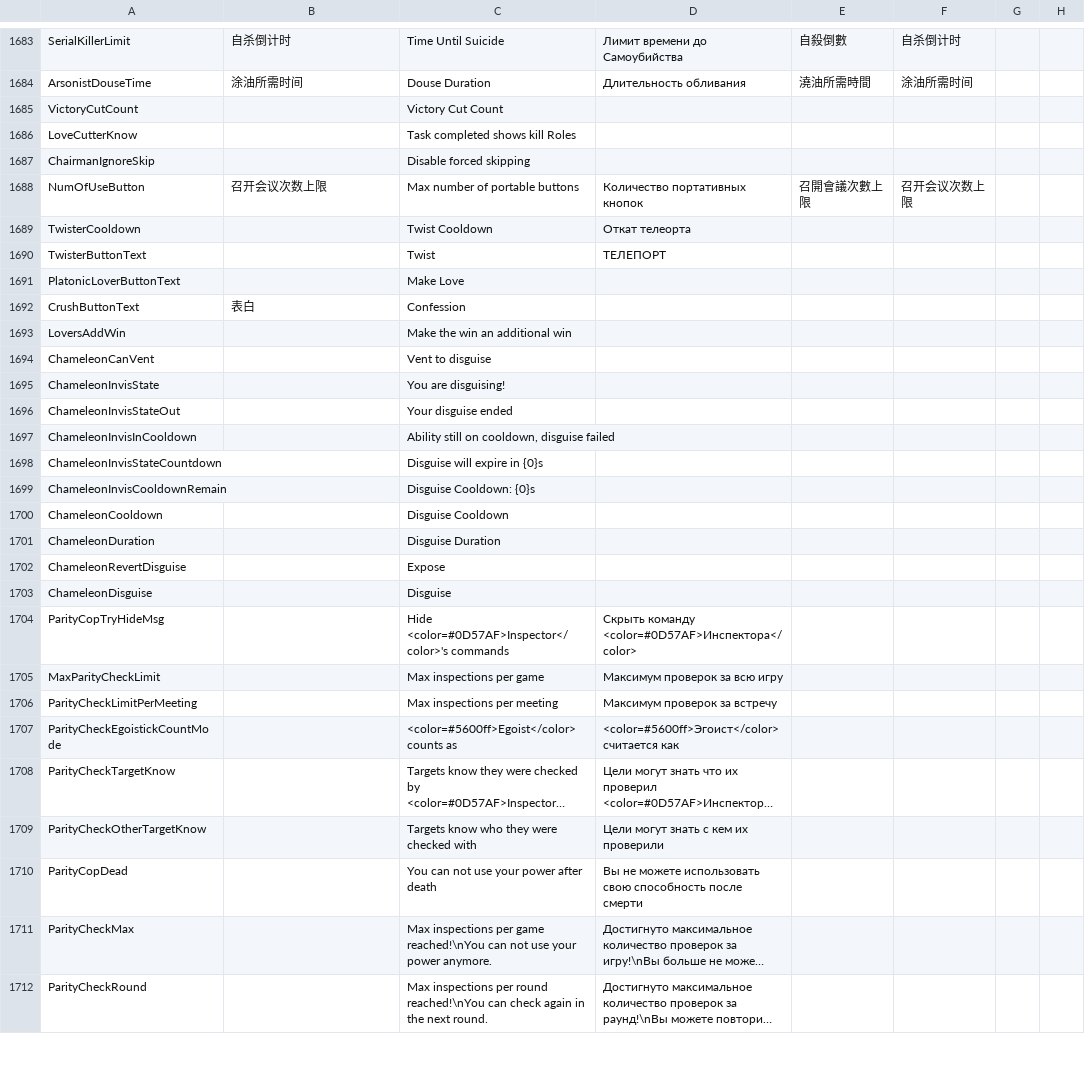
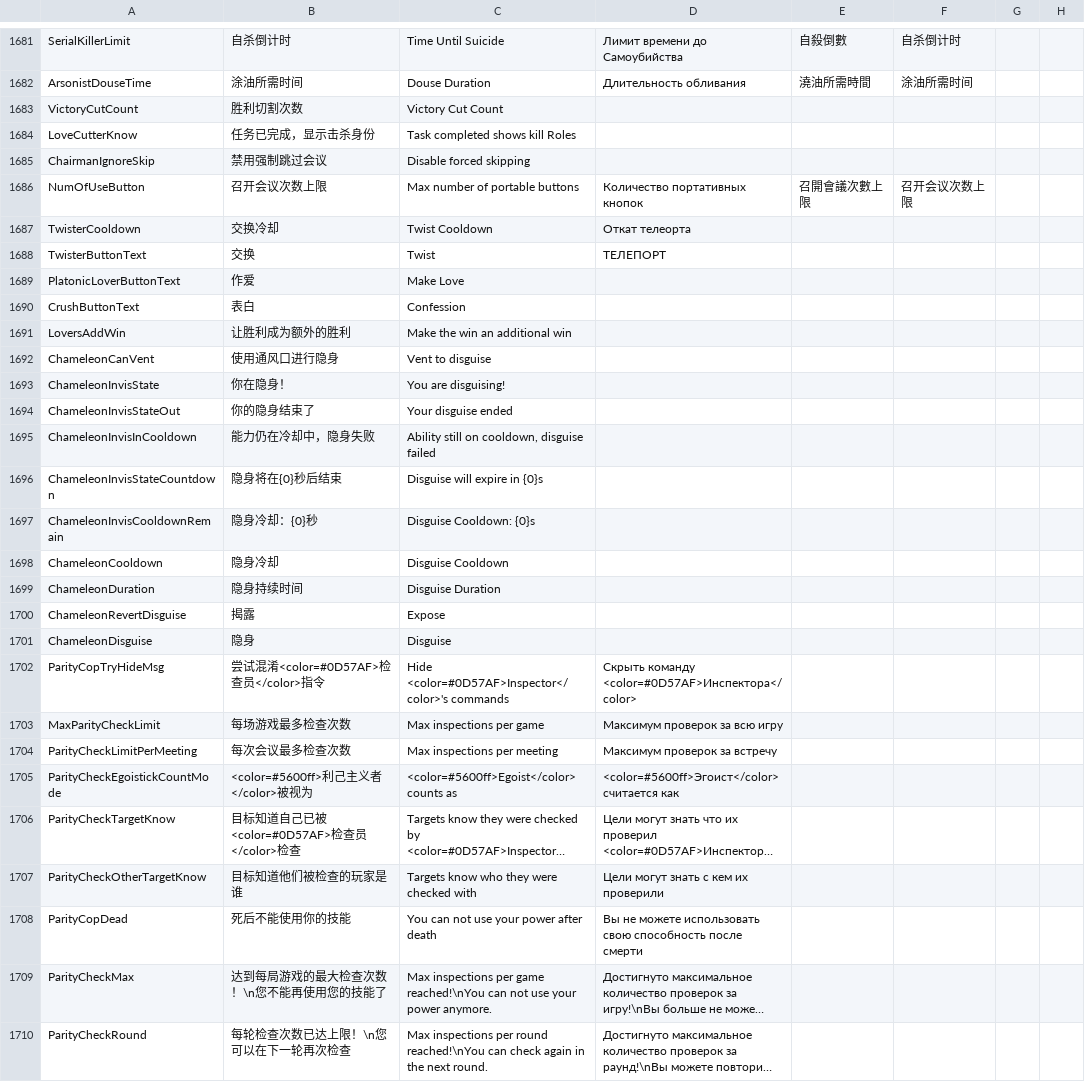
Before and after one commit to vdpcool/TOHEK, a CSV file: Resources/String.csv, drawn as a sheet; only a part is shown, gaps mark what is left out; long unchanged cells end in …; addresses are those after the commit; the diff covers the shown part only; the diff names each change by its address in the sheet, - before the commit and + after, or states it on an @@ line.

Commit message:
Add a little more. There's too much.

```diff
--- a/Resources/String.csv
+++ b/Resources/String.csv
-B1683: (empty)
+B1683: 胜利切割次数
-B1684: (empty)
+B1684: 任务已完成，显示击杀身份
-B1685: (empty)
+B1685: 禁用强制跳过会议
-B1687: (empty)
+B1687: 交换冷却
-B1688: (empty)
+B1688: 交换
-B1689: (empty)
+B1689: 作爱
-B1691: (empty)
+B1691: 让胜利成为额外的胜利
-B1692: (empty)
+B1692: 使用通风口进行隐身
-B1693: (empty)
+B1693: 你在隐身！
-B1694: (empty)
+B1694: 你的隐身结束了
-B1695: (empty)
+B1695: 能力仍在冷却中，隐身失败
-B1696: (empty)
+B1696: 隐身将在{0}秒后结束
-B1697: (empty)
+B1697: 隐身冷却：{0}秒
-B1698: (empty)
+B1698: 隐身冷却
-B1699: (empty)
+B1699: 隐身持续时间
-B1700: (empty)
+B1700: 揭露
-B1701: (empty)
+B1701: 隐身
-B1702: (empty)
+B1702: 尝试混淆<color=#0D57AF>检查员</color>指令
-B1703: (empty)
+B1703: 每场游戏最多检查次数
-B1704: (empty)
+B1704: 每次会议最多检查次数
-B1705: (empty)
+B1705: <color=#5600ff>利己主义者</color>被视为
-B1706: (empty)
+B1706: 目标知道自己已被<color=#0D57AF>检查员</color>检查
-B1707: (empty)
+B1707: 目标知道他们被检查的玩家是谁
-B1708: (empty)
+B1708: 死后不能使用你的技能
-B1709: (empty)
+B1709: 达到每局游戏的最大检查次数！\n您不能再使用您的技能了
-B1710: (empty)
+B1710: 每轮检查次数已达上限！\n您可以在下一轮再次检查
```
Also changed, not shown: 2 removed rows and 119 edited cells elsewhere in this file.
